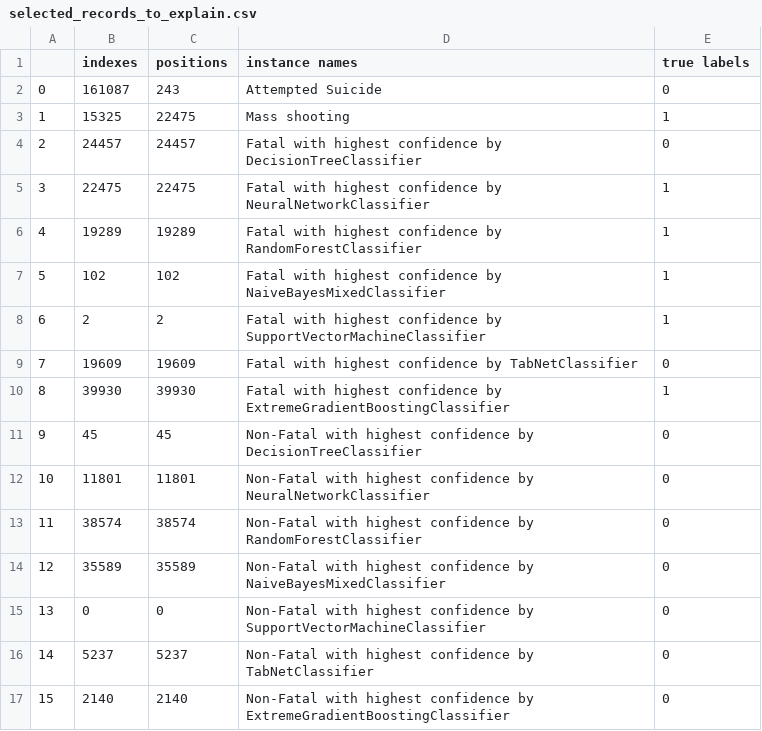
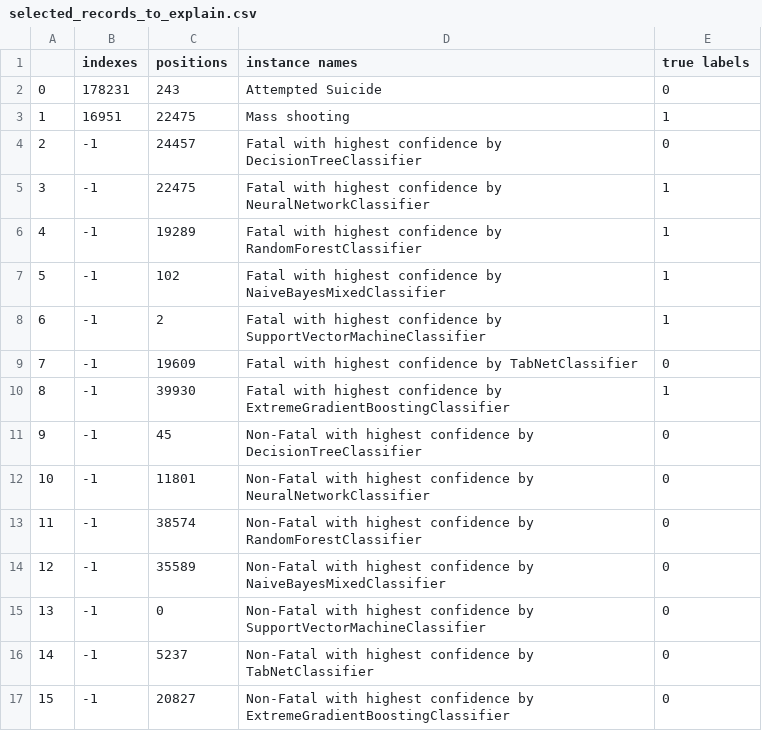
Before and after one commit to USA-Gun-Incidents/USA_gun_incidents, a CSV file: data/explanation_results/selected_records_to_explain.csv, drawn as a sheet.

```diff
--- a/data/explanation_results/selected_records_to_explain.csv
+++ b/data/explanation_results/selected_records_to_explain.csv
@@ -1,17 +1,17 @@
 ,indexes,positions,instance names,true labels
-0,161087,243,Attempted Suicide,0
-1,15325,22475,Mass shooting,1
-2,24457,24457,Fatal with highest confidence by DecisionTreeClassifier,0
-3,22475,22475,Fatal with highest confidence by NeuralNetworkClassifier,1
-4,19289,19289,Fatal with highest confidence by RandomForestClassifier,1
-5,102,102,Fatal with highest confidence by NaiveBayesMixedClassifier,1
-6,2,2,Fatal with highest confidence by SupportVectorMachineClassifier,1
-7,19609,19609,Fatal with highest confidence by TabNetClassifier,0
-8,39930,39930,Fatal with highest confidence by ExtremeGradientBoostingClassifier,1
-9,45,45,Non-Fatal with highest confidence by DecisionTreeClassifier,0
-10,11801,11801,Non-Fatal with highest confidence by NeuralNetworkClassifier,0
-11,38574,38574,Non-Fatal with highest confidence by RandomForestClassifier,0
-12,35589,35589,Non-Fatal with highest confidence by NaiveBayesMixedClassifier,0
-13,0,0,Non-Fatal with highest confidence by SupportVectorMachineClassifier,0
-14,5237,5237,Non-Fatal with highest confidence by TabNetClassifier,0
-15,2140,2140,Non-Fatal with highest confidence by ExtremeGradientBoostingClassifier,0
+0,178231,243,Attempted Suicide,0
+1,16951,22475,Mass shooting,1
+2,-1,24457,Fatal with highest confidence by DecisionTreeClassifier,0
+3,-1,22475,Fatal with highest confidence by NeuralNetworkClassifier,1
+4,-1,19289,Fatal with highest confidence by RandomForestClassifier,1
+5,-1,102,Fatal with highest confidence by NaiveBayesMixedClassifier,1
+6,-1,2,Fatal with highest confidence by SupportVectorMachineClassifier,1
+7,-1,19609,Fatal with highest confidence by TabNetClassifier,0
+8,-1,39930,Fatal with highest confidence by ExtremeGradientBoostingClassifier,1
+9,-1,45,Non-Fatal with highest confidence by DecisionTreeClassifier,0
+10,-1,11801,Non-Fatal with highest confidence by NeuralNetworkClassifier,0
+11,-1,38574,Non-Fatal with highest confidence by RandomForestClassifier,0
+12,-1,35589,Non-Fatal with highest confidence by NaiveBayesMixedClassifier,0
+13,-1,0,Non-Fatal with highest confidence by SupportVectorMachineClassifier,0
+14,-1,5237,Non-Fatal with highest confidence by TabNetClassifier,0
+15,-1,20827,Non-Fatal with highest confidence by ExtremeGradientBoostingClassifier,0
```
Also changed, not shown: data/classification_results/non_fatal_db_default_features.csv, data/explanation_results/shap_faithfulness_selected_records.csv, 10 other files.
